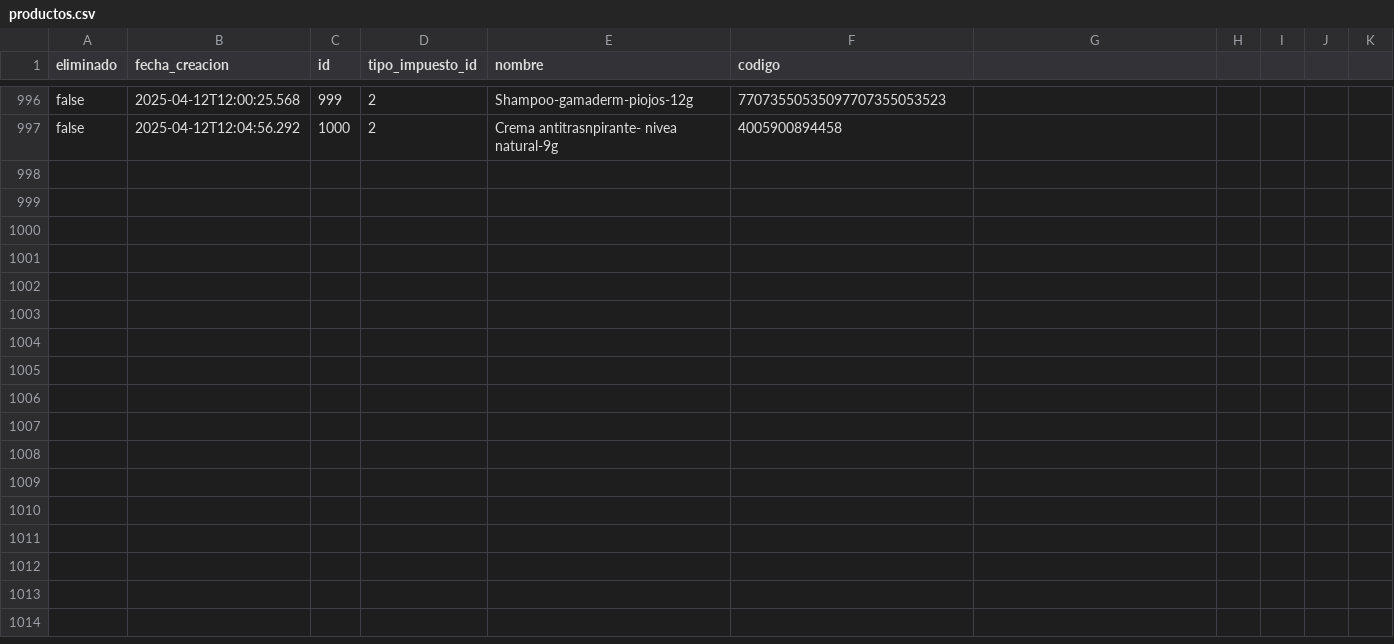
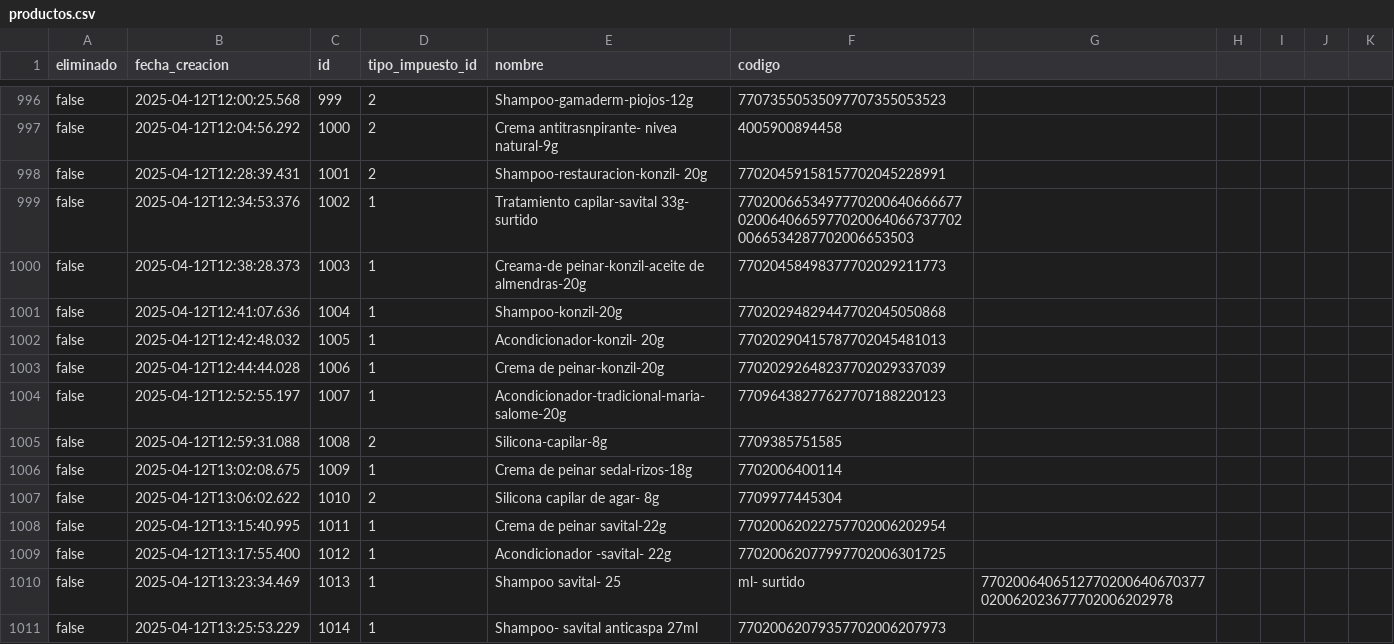
Before and after one commit to AariazP/drogueria1-backup, a CSV file: productos.csv, drawn as a sheet; only a part is shown, gaps mark what is left out; the diff covers the shown part only.

Commit message:
Backup de todas las tablas 2025-04-12

```diff
--- a/productos.csv
+++ b/productos.csv
@@ -997 +997,15 @@ false,2025-04-12T12:00:25.568,999,2,Shampoo-gamaderm-piojos-12g,7707355053509770
 false,2025-04-12T12:04:56.292,1000,2,Crema  antitrasnpirante- nivea  natural-9g,4005900894458
+false,2025-04-12T12:28:39.431,1001,2,Shampoo-restauracion-konzil- 20g,77020459158157702045228991
+false,2025-04-12T12:34:53.376,1002,1,Tratamiento capilar-savital 33g- surtido,770200665349777020064066667702006406659770200640667377020066534287702006653503
+false,2025-04-12T12:38:28.373,1003,1,Creama-de peinar-konzil-aceite de almendras-20g,77020458498377702029211773
+false,2025-04-12T12:41:07.636,1004,1,Shampoo-konzil-20g,77020294829447702045050868
+false,2025-04-12T12:42:48.032,1005,1,Acondicionador-konzil- 20g,77020290415787702045481013
+false,2025-04-12T12:44:44.028,1006,1,Crema de peinar-konzil-20g,77020292648237702029337039
+false,2025-04-12T12:52:55.197,1007,1,Acondicionador-tradicional-maria-salome-20g,77096438277627707188220123
+false,2025-04-12T12:59:31.088,1008,2,Silicona-capilar-8g,7709385751585
+false,2025-04-12T13:02:08.675,1009,1,Crema de peinar sedal-rizos-18g,7702006400114
+false,2025-04-12T13:06:02.622,1010,2,Silicona capilar  de agar- 8g,7709977445304
+false,2025-04-12T13:15:40.995,1011,1,Crema de peinar savital-22g,77020062022757702006202954
+false,2025-04-12T13:17:55.400,1012,1,Acondicionador -savital- 22g,77020062077997702006301725
+false,2025-04-12T13:23:34.469,1013,1,Shampoo savital- 25,ml- surtido,7702006406512770200640670377020062023677702006202978
+false,2025-04-12T13:25:53.229,1014,1,Shampoo- savital  anticaspa 27ml ,77020062079357702006207973
```
Also changed, not shown: 13 added rows and 3 edited cells elsewhere in this file.
